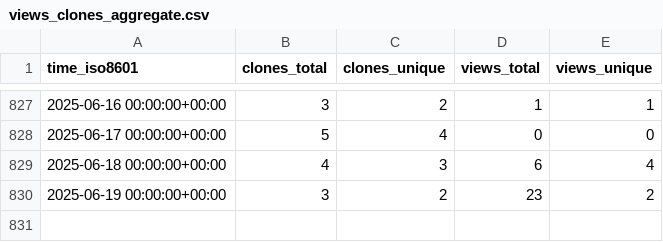
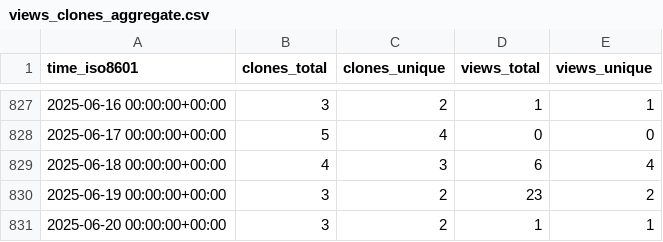
Before and after one commit to gitsrc/icefirelabs-status, a CSV file: IceFireDB/redhub/ghrs-data/views_clones_aggregate.csv, drawn as a sheet; only a part is shown, gaps mark what is left out.

```diff
--- a/IceFireDB/redhub/ghrs-data/views_clones_aggregate.csv
+++ b/IceFireDB/redhub/ghrs-data/views_clones_aggregate.csv
@@ -830 +830,2 @@ time_iso8601,clones_total,clones_unique,views_total,views_unique
 2025-06-19 00:00:00+00:00,3,2,23,2
+2025-06-20 00:00:00+00:00,3,2,1,1
```
Also changed, not shown: 1 other file.
